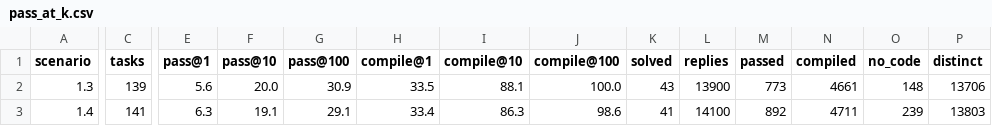
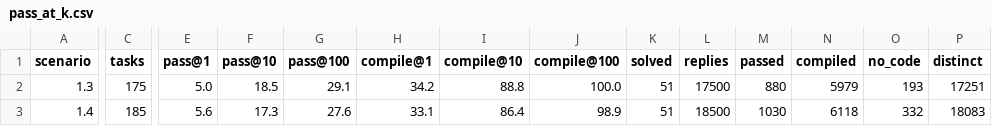
Before and after one commit to banxiangao/winebench, a CSV file: wine_bench/results/pass_at_k.csv, drawn as a sheet; only a part is shown, gaps mark what is left out; the diff names each change by its address in the sheet, - before the commit and + after, or states it on an @@ line.

```diff
--- a/wine_bench/results/pass_at_k.csv
+++ b/wine_bench/results/pass_at_k.csv
-C2 (tasks): 139
+C2 (tasks): 175
-E2 (pass@1): 5.6
+E2 (pass@1): 5.0
-F2 (pass@10): 20.0
+F2 (pass@10): 18.5
-G2 (pass@100): 30.9
+G2 (pass@100): 29.1
-H2 (compile@1): 33.5
+H2 (compile@1): 34.2
-I2 (compile@10): 88.1
+I2 (compile@10): 88.8
-K2 (solved): 43
+K2 (solved): 51
-L2 (replies): 13900
+L2 (replies): 17500
-M2 (passed): 773
+M2 (passed): 880
-N2 (compiled): 4661
+N2 (compiled): 5979
-O2 (no_code): 148
+O2 (no_code): 193
-P2 (distinct): 13706
+P2 (distinct): 17251
-C3 (tasks): 141
+C3 (tasks): 185
-E3 (pass@1): 6.3
+E3 (pass@1): 5.6
-F3 (pass@10): 19.1
+F3 (pass@10): 17.3
-G3 (pass@100): 29.1
+G3 (pass@100): 27.6
-H3 (compile@1): 33.4
+H3 (compile@1): 33.1
-I3 (compile@10): 86.3
+I3 (compile@10): 86.4
-J3 (compile@100): 98.6
+J3 (compile@100): 98.9
-K3 (solved): 41
+K3 (solved): 51
-L3 (replies): 14100
+L3 (replies): 18500
-M3 (passed): 892
+M3 (passed): 1030
-N3 (compiled): 4711
+N3 (compiled): 6118
-O3 (no_code): 239
+O3 (no_code): 332
-P3 (distinct): 13803
+P3 (distinct): 18083
```
Also changed, not shown: wine_agent/results/table.csv, 5 other files.
